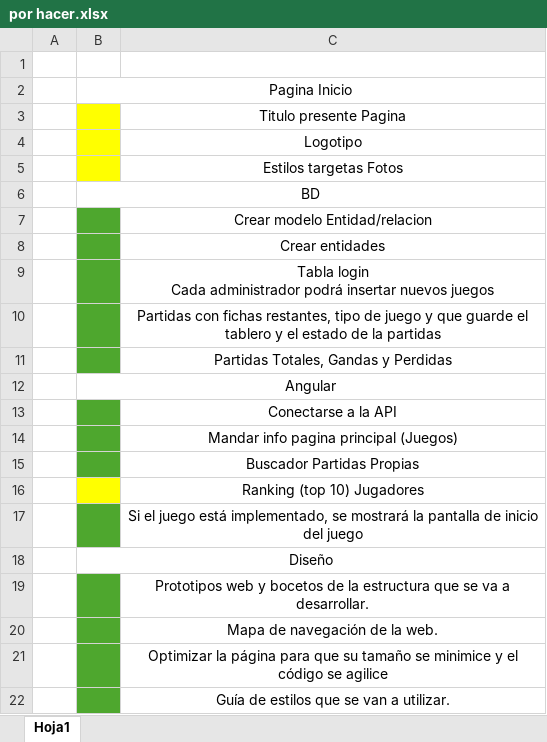
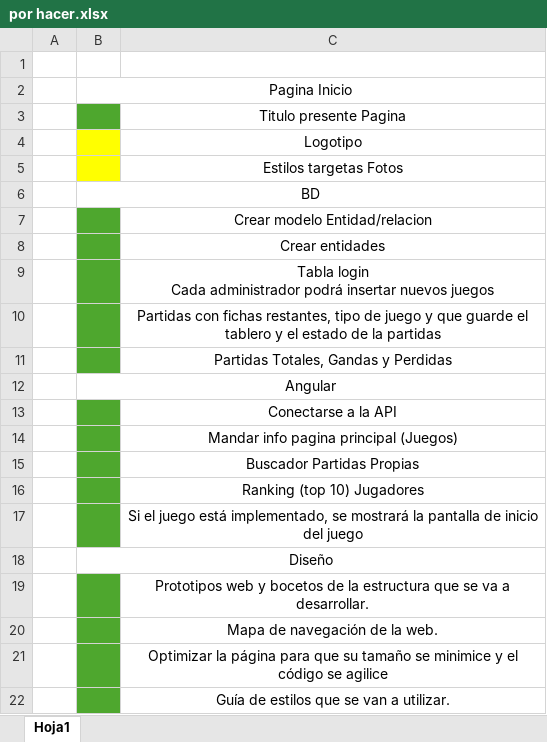
Before and after one commit to juanes84vdb/proyectoMayo, an Excel workbook: por hacer.xlsx, sheet Hoja1, drawn as a sheet; values as stored, in another font and other column widths than the file's, no borders; the diff names each change by its address in the sheet, - before the commit and + after, or states it on an @@ line.

```diff
--- a/por hacer.xlsx (sheet Hoja1)
+++ b/por hacer.xlsx (sheet Hoja1)
-B3 fill: #FFFF00
+B3 fill: #4EA72E
-B16 fill: #FFFF00
+B16 fill: #4EA72E
```
Also changed, not shown: 9 other files.
